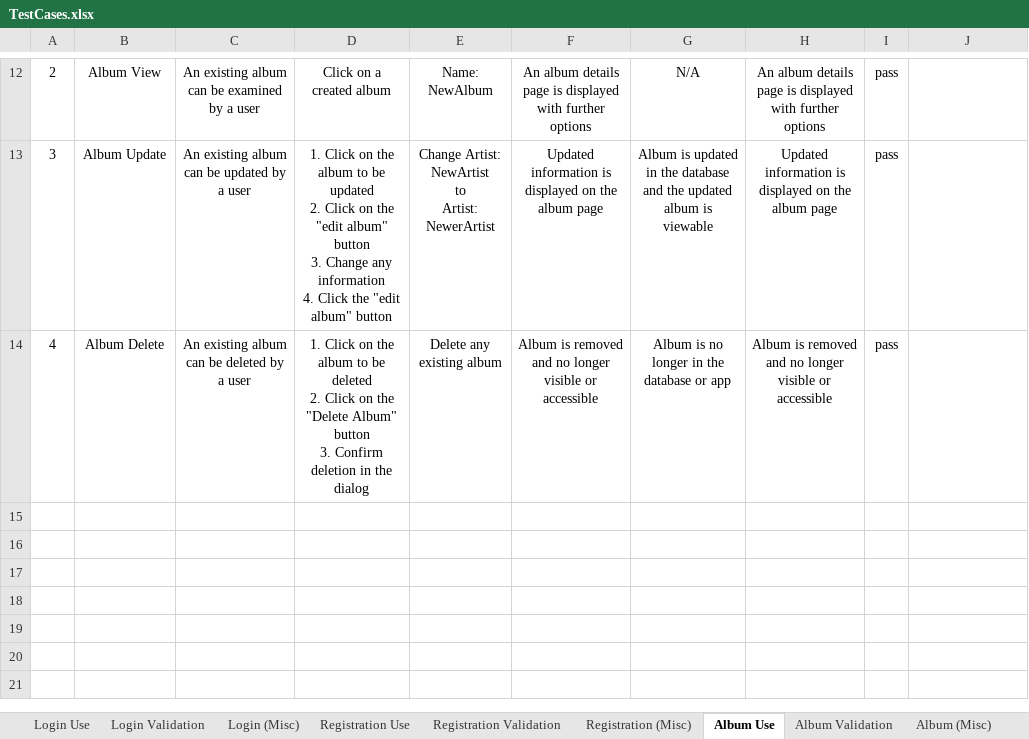
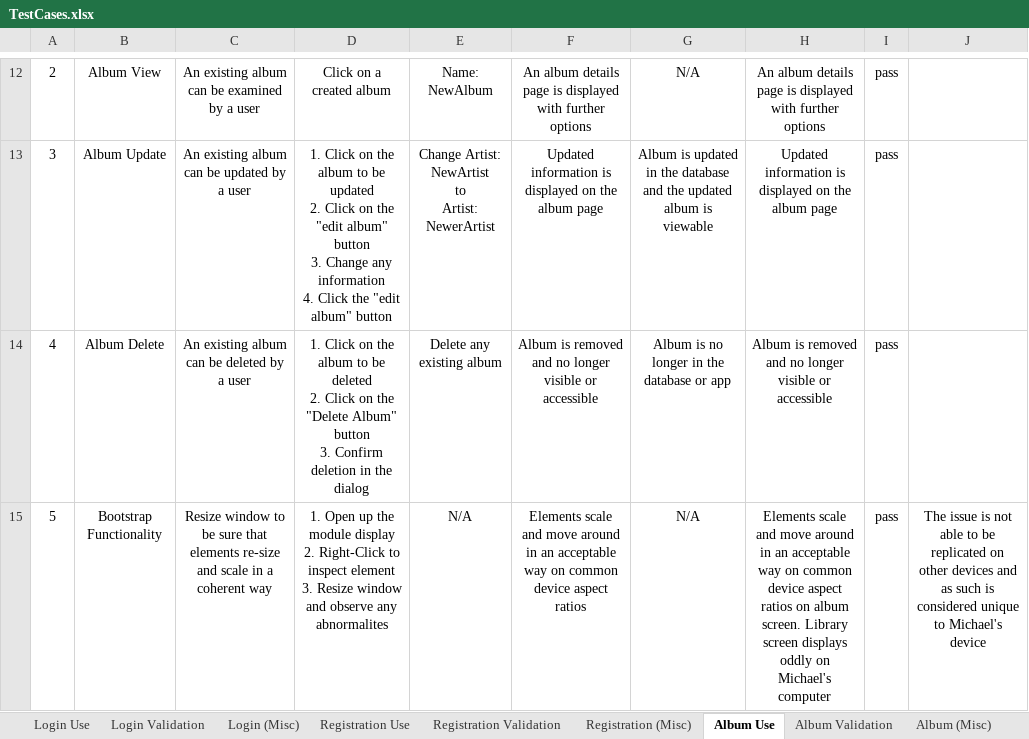
Before and after one commit to BradyBerner/SpringCLC, an Excel workbook: Documentation/Test Cases/TestCases.xlsx, sheet Album Use, drawn as a sheet; only a part is shown, gaps mark what is left out; values as stored, in another font and other column widths than the file's, no borders; ↵ is a line break in a cell; the diff names each change by its address in the sheet, - before the commit and + after, or states it on an @@ line.

Commit message:
Update TestCases.xlsx
Added bootstrap test cases

```diff
--- a/Documentation/Test Cases/TestCases.xlsx (sheet Album Use)
+++ b/Documentation/Test Cases/TestCases.xlsx (sheet Album Use)
+row 15: 5 | Bootstrap Functionality | Resize window to be sure that elements re-size and scale in a coherent way | 1. Open up the module display ↵ 2. Right-Click to inspect element ↵ 3. Resize window and observe any abnormalites | N/A | Elements scale and move around in an acceptable way on common device aspect ratios | N/A | Elements scale and move around in an acceptable way on common device aspect ratios on album screen. Library screen displays oddly on Michael's computer | pass | The issue is not able to be replicated on other devices and as such is considered unique to Michael's device
```
Also changed, not shown: sheet Registration Use, sheet Login Use, sheet Song Use.
